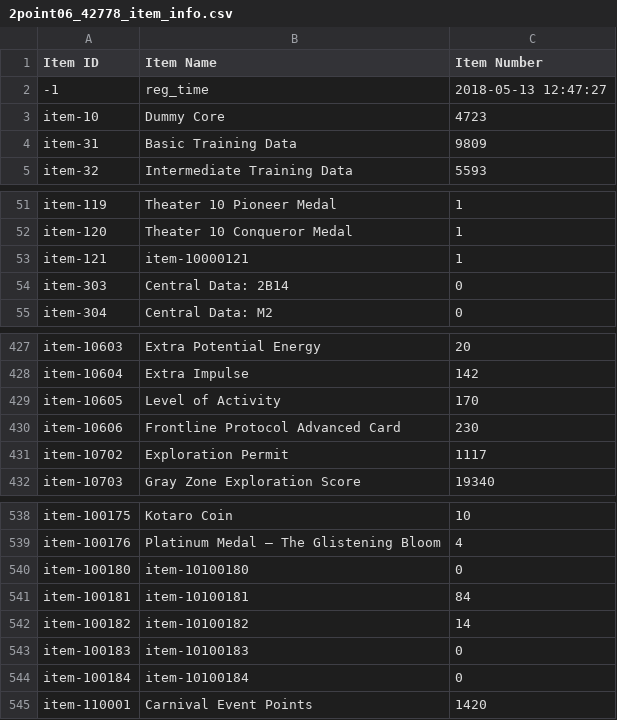
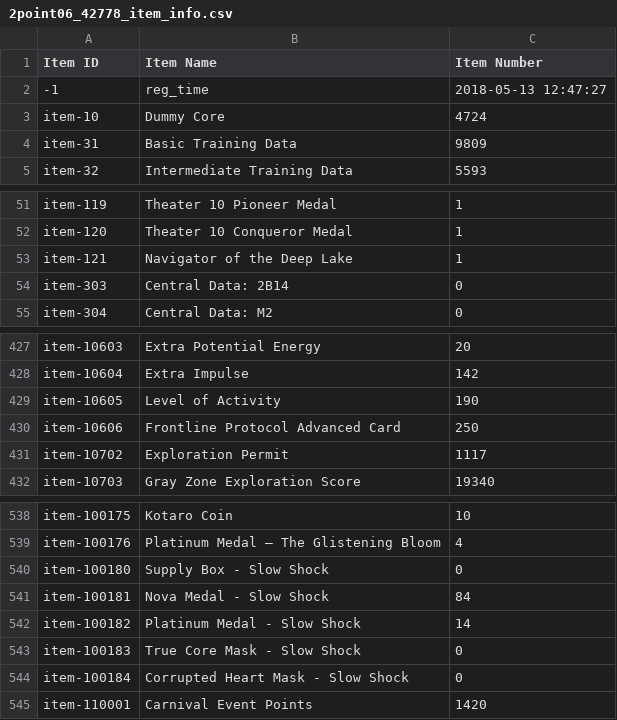
Before and after one commit to Jessegitpush/autogfalarm, a CSV file: 2point06_42778_item_info.csv, drawn as a sheet; only a part is shown, gaps mark what is left out; the diff covers the shown part only.

```diff
--- a/2point06_42778_item_info.csv
+++ b/2point06_42778_item_info.csv
@@ -2,3 +2,3 @@
 -1,reg_time,2018-05-13 12:47:27
-item-10,Dummy Core,4723
+item-10,Dummy Core,4724
 item-31,Basic Training Data,9809
@@ -52,3 +52,3 @@ item-119,Theater 10 Pioneer Medal,1
 item-120,Theater 10 Conqueror Medal,1
-item-121,item-10000121,1
+item-121,Navigator of the Deep Lake,1
 item-303,Central Data: 2B14,0
@@ -428,4 +428,4 @@ item-10603,Extra Potential Energy,20
 item-10604,Extra Impulse,142
-item-10605,Level of Activity,170
-item-10606,Frontline Protocol Advanced Card,230
+item-10605,Level of Activity,190
+item-10606,Frontline Protocol Advanced Card,250
 item-10702,Exploration Permit,1117
@@ -539,7 +539,7 @@ item-100175,Kotaro Coin,10
 item-100176,Platinum Medal – The Glistening Bloom,4
-item-100180,item-10100180,0
-item-100181,item-10100181,84
-item-100182,item-10100182,14
-item-100183,item-10100183,0
-item-100184,item-10100184,0
+item-100180,Supply Box - Slow Shock,0
+item-100181,Nova Medal - Slow Shock,84
+item-100182,Platinum Medal - Slow Shock,14
+item-100183,True Core Mask - Slow Shock,0
+item-100184,Corrupted Heart Mask - Slow Shock,0
 item-110001,Carnival Event Points,1420
```
Also changed, not shown: 18 edited cells elsewhere in this file, 2point06_42778_doll_info.csv, 2point06_42778_equip_info.csv, 3 other files.
